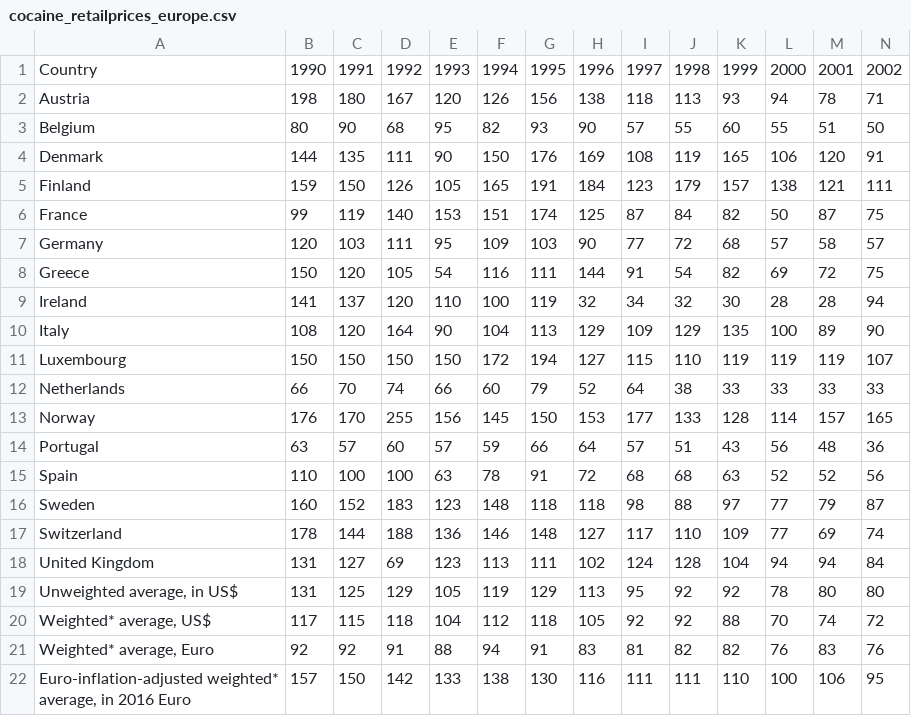
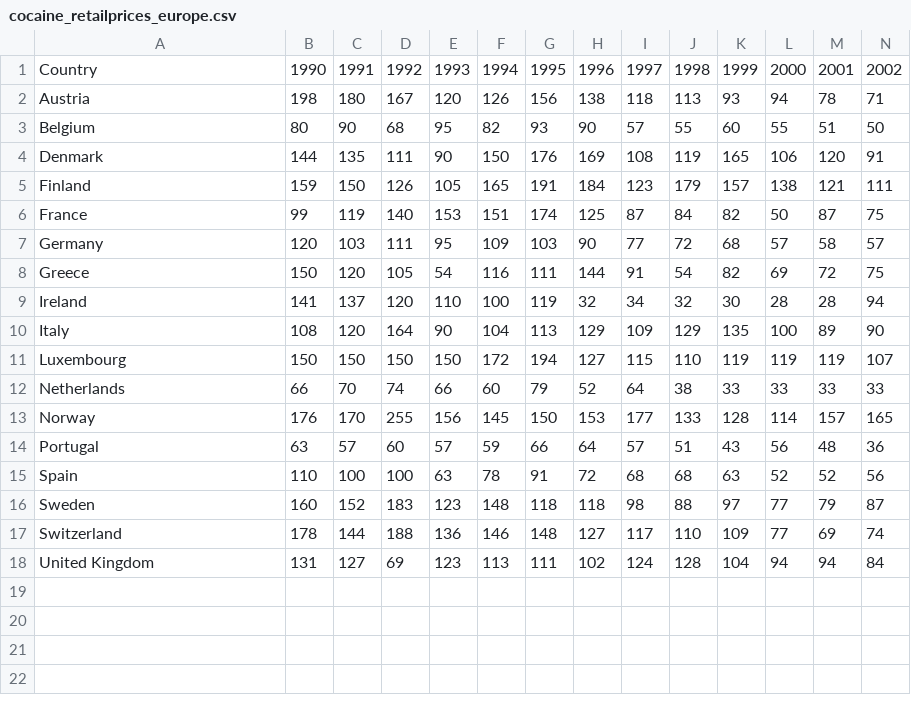
Before and after one commit to kim66003/dataprocessing, a CSV file: homework/week_6/data/cocaine_retailprices_europe.csv, drawn as a sheet; only a part is shown; rows hold the shown columns only; the diff names each change by its address in the sheet, - before the commit and + after, or states it on an @@ line.

```diff
--- a/homework/week_6/data/cocaine_retailprices_europe.csv
+++ b/homework/week_6/data/cocaine_retailprices_europe.csv
-row 19: Unweighted average, in US$ | 131 | 125 | 129 | 105 | 119 | 129 | 113 | 95 | 92 | 92 | 78 | 80 | 80
-row 20: Weighted* average, US$ | 117 | 115 | 118 | 104 | 112 | 118 | 105 | 92 | 92 | 88 | 70 | 74 | 72
-row 21: Weighted* average, Euro | 92 | 92 | 91 | 88 | 94 | 91 | 83 | 81 | 82 | 82 | 76 | 83 | 76
-row 22: Euro-inflation-adjusted weighted* average, in 2016 Euro | 157 | 150 | 142 | 133 | 138 | 130 | 116 | 111 | 111 | 110 | 100 | 106 | 95
```
Also changed, not shown: homework/week_6/data/cocaine_wholesaleprices_europe.csv, homework/week_6/data/cocaine_wholesaleprices_us.csv, 30 other files.
